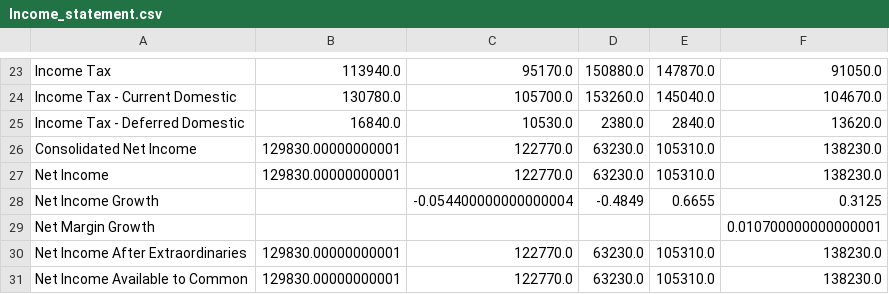
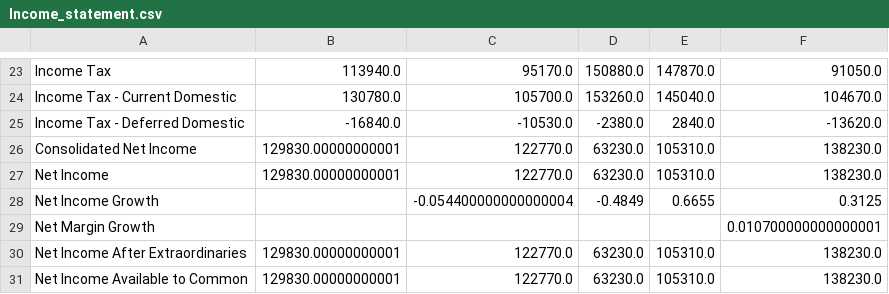
Before and after one commit to nafissaad/Tutorial1, a CSV file: Tutorial/Fundamental analysis/ApexFoot/Data Cleaning/Income_statement.csv, drawn as a sheet; only a part is shown, gaps mark what is left out.

```diff
--- a/Tutorial/Fundamental analysis/ApexFoot/Data Cleaning/Income_statement.csv
+++ b/Tutorial/Fundamental analysis/ApexFoot/Data Cleaning/Income_statement.csv
@@ -24,3 +24,3 @@ Income Tax,113940.0,95170.0,150880.0,147870.0,91050.0
 Income Tax - Current Domestic,130780.0,105700.0,153260.0,145040.0,104670.0
-Income Tax - Deferred Domestic,16840.0,10530.0,2380.0,2840.0,13620.0
+Income Tax - Deferred Domestic,-16840.0,-10530.0,-2380.0,2840.0,-13620.0
 Consolidated Net Income,129830.00000000001,122770.0,63230.0,105310.0,138230.0
```
Also changed, not shown: Tutorial/Fundamental analysis/ApexFoot/Data Cleaning/Cash_flow.csv, 1 other file.
